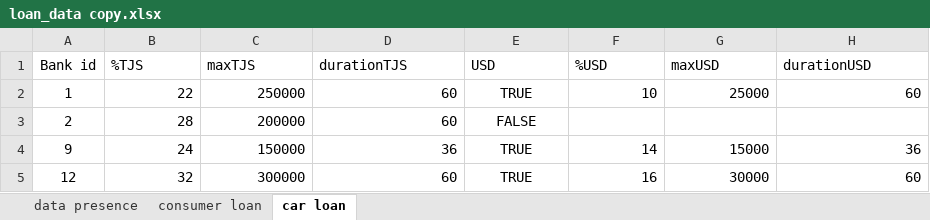
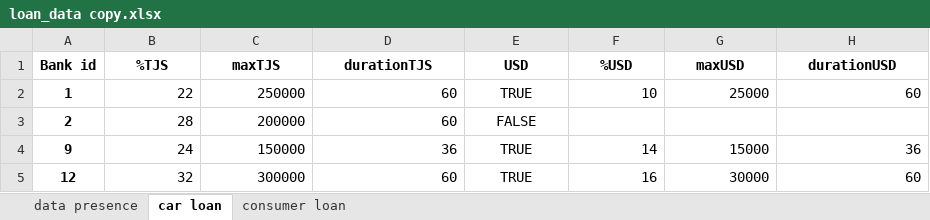
Before and after one commit to zefs-cyber/FYP, an Excel workbook: loan_data copy.xlsx, sheet car loan, drawn as a sheet; values as stored, in another font and other column widths than the file's, no borders; the diff names each change by its address in the sheet, - before the commit and + after, or states it on an @@ line.

```diff
--- a/loan_data copy.xlsx (sheet car loan)
+++ b/loan_data copy.xlsx (sheet car loan)
@@ sheet tab order changed: data presence | car loan | consumer loan @@
-A1:H1 bold: off
+A1:H1 bold: on
-B1:H1 alignment: left
+B1:H1 alignment: center
-A2:A5 bold: off
+A2:A5 bold: on
```
Also changed, not shown: sheet consumer loan, sheet data presence, 12 other files.
